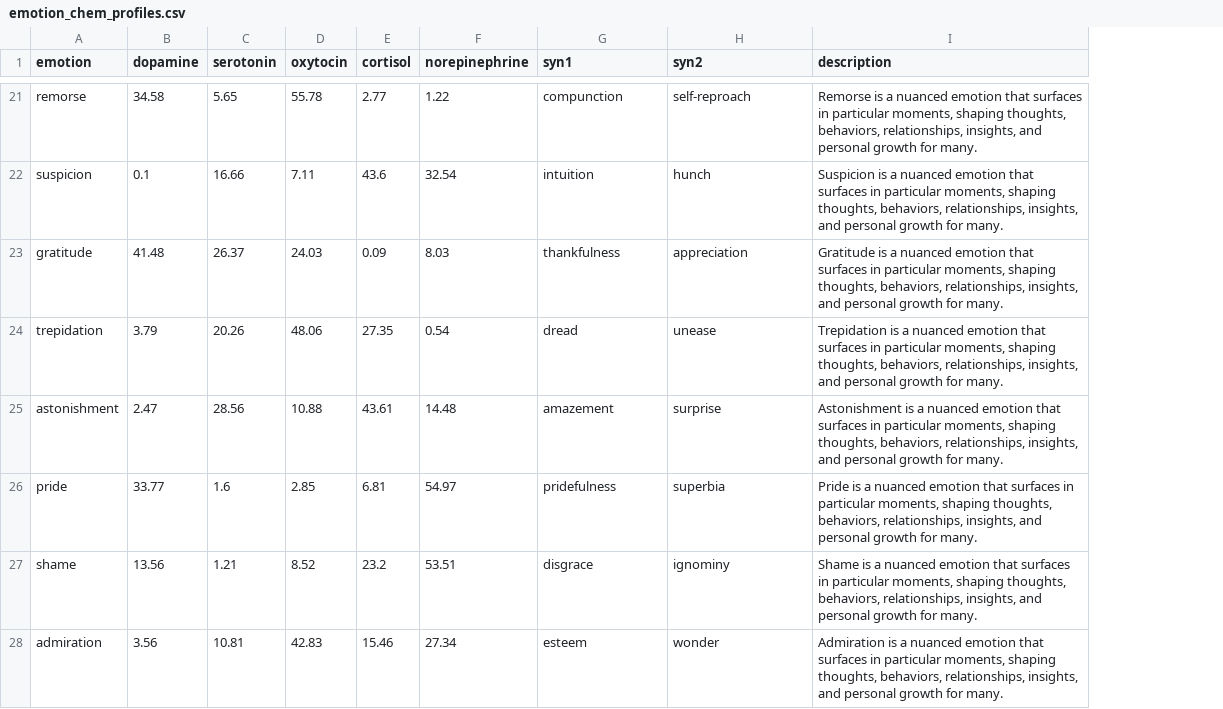
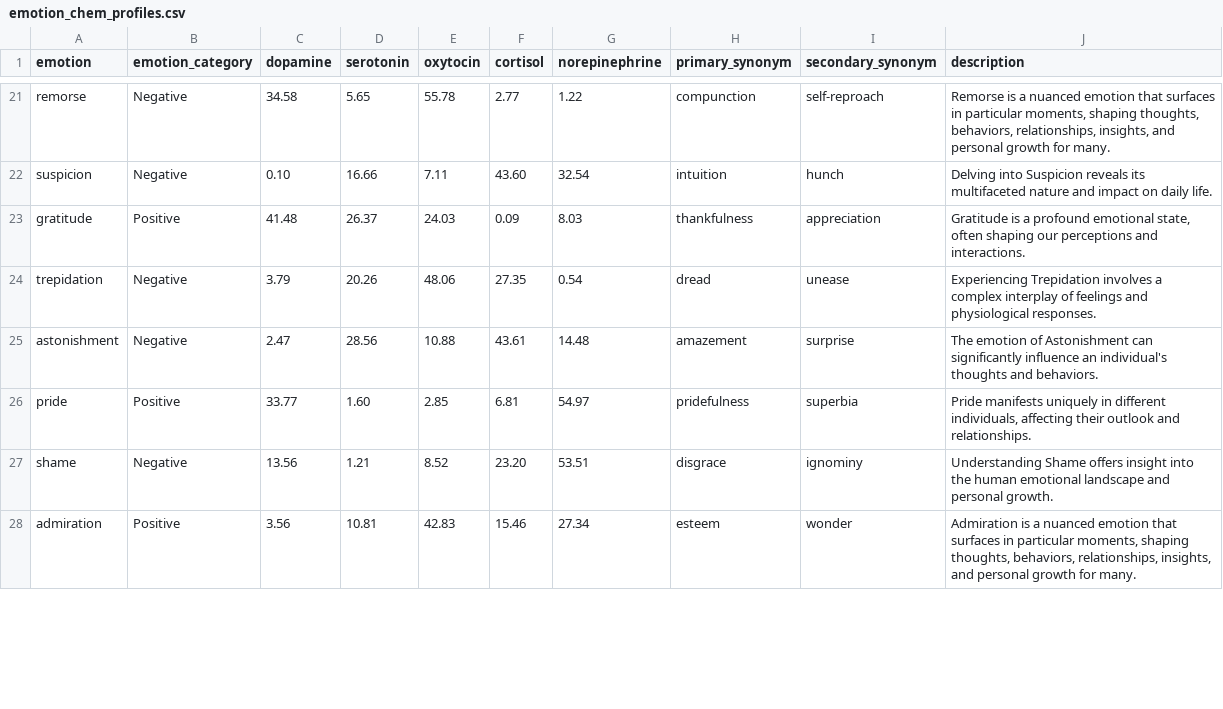
Before and after one commit to BenWassa/Iris, a CSV file: data/emotion_chem_profiles.csv, drawn as a sheet; only a part is shown, gaps mark what is left out; addresses are those after the commit; the diff covers the shown part only; the diff names each change by its address in the sheet, - before the commit and + after, or states it on an @@ line.

```diff
--- a/data/emotion_chem_profiles.csv
+++ b/data/emotion_chem_profiles.csv
+column B (emotion_category), rows 21-28: Negative | Negative | Positive | Negative | Negative | Positive | Negative | Positive
-H1: syn1
+H1: primary_synonym
-I1: syn2
+I1: secondary_synonym
-C22 (dopamine): 0.1
+C22 (dopamine): 0.10
-F22 (cortisol): 43.6
+F22 (cortisol): 43.60
-J22 (description): Suspicion is a nuanced emotion that surfaces in particular moments, shaping thoughts, behaviors, relationships, insights, and personal growth for many.
+J22 (description): Delving into Suspicion reveals its multifaceted nature and impact on daily life.
-J23 (description): …is a nuanced emotion that surfaces in particular moments, shaping thoughts, behaviors, relationships, insights, and personal growth for many.
+J23 (description): …is a profound emotional state, often shaping our perceptions and interactions.
-J24 (description): Trepidation is a nuanced emotion that surfaces in particular moments, shaping thoughts, behaviors, relationships, insights, and personal growth for many.
+J24 (description): Experiencing Trepidation involves a complex interplay of feelings and physiological responses.
-J25 (description): Astonishment is a nuanced emotion that surfaces in particular moments, shaping thoughts, behaviors, relationships, insights, and personal growth for many.
+J25 (description): The emotion of Astonishment can significantly influence an individual's thoughts and behaviors.
-D26 (serotonin): 1.6
+D26 (serotonin): 1.60
-J26 (description): Pride is a nuanced emotion that surfaces in particular moments, shaping thoughts, behaviors, relationships, insights, and personal growth for many.
+J26 (description): Pride manifests uniquely in different individuals, affecting their outlook and relationships.
-F27 (cortisol): 23.2
+F27 (cortisol): 23.20
-J27 (description): Shame is a nuanced emotion that surfaces in particular moments, shaping thoughts, behaviors, relationships, insights, and personal growth for many.
+J27 (description): Understanding Shame offers insight into the human emotional landscape and personal growth.
```
Also changed, not shown: 125 edited cells elsewhere in this file.
